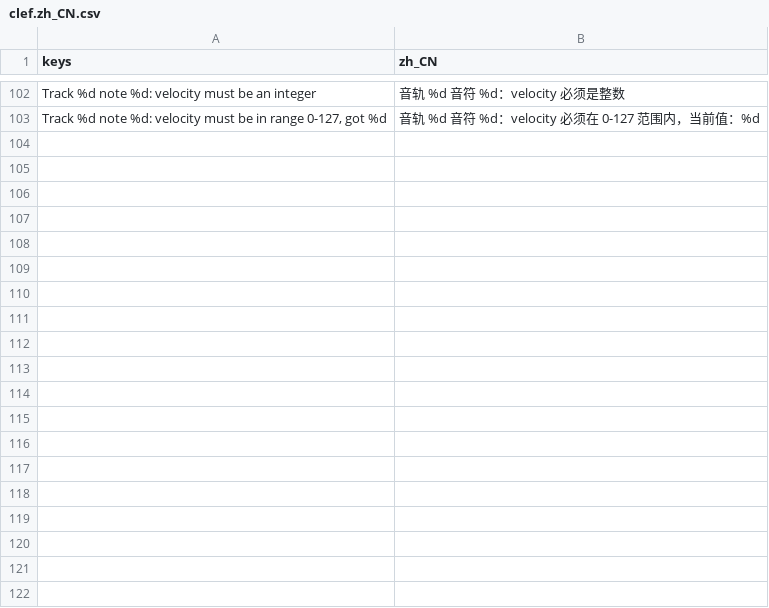
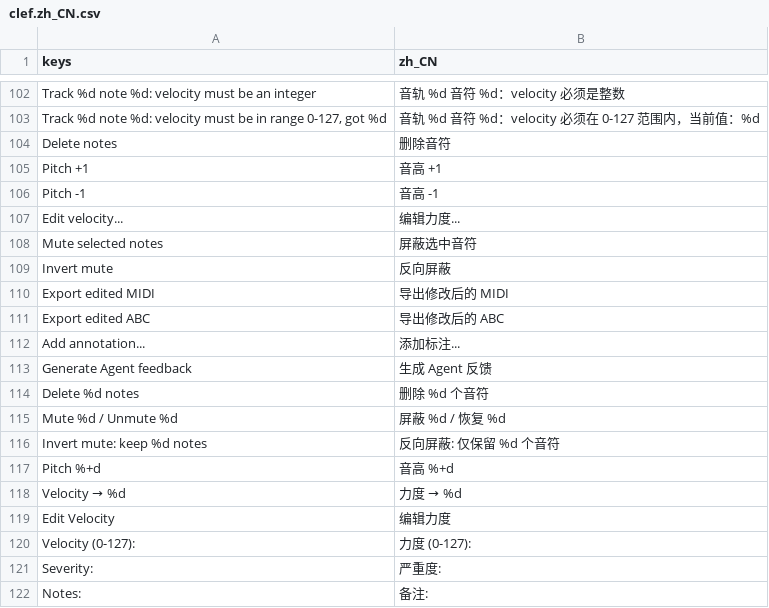
Before and after one commit to kenyonxu/clef, a CSV file: addons/clef/locales/clef.zh_CN.csv, drawn as a sheet; only a part is shown, gaps mark what is left out; the diff covers the shown part only.

```diff
--- a/addons/clef/locales/clef.zh_CN.csv
+++ b/addons/clef/locales/clef.zh_CN.csv
@@ -103 +103,20 @@ keys,zh_CN
 "Track %d note %d: velocity must be in range 0-127, got %d","音轨 %d 音符 %d：velocity 必须在 0-127 范围内，当前值：%d"
+"Delete notes","删除音符"
+"Pitch +1","音高 +1"
+"Pitch -1","音高 -1"
+"Edit velocity...","编辑力度..."
+"Mute selected notes","屏蔽选中音符"
+"Invert mute","反向屏蔽"
+"Export edited MIDI","导出修改后的 MIDI"
+"Export edited ABC","导出修改后的 ABC"
+"Add annotation...","添加标注..."
+"Generate Agent feedback","生成 Agent 反馈"
+"Delete %d notes","删除 %d 个音符"
+"Mute %d / Unmute %d","屏蔽 %d / 恢复 %d"
+"Invert mute: keep %d notes","反向屏蔽: 仅保留 %d 个音符"
+"Pitch %+d","音高 %+d"
+"Velocity → %d","力度 → %d"
+"Edit Velocity","编辑力度"
+"Velocity (0-127):","力度 (0-127):"
+"Severity:","严重度:"
+"Notes:","备注:"
```
Also changed, not shown: 9 added rows elsewhere in this file, 7 other files.
